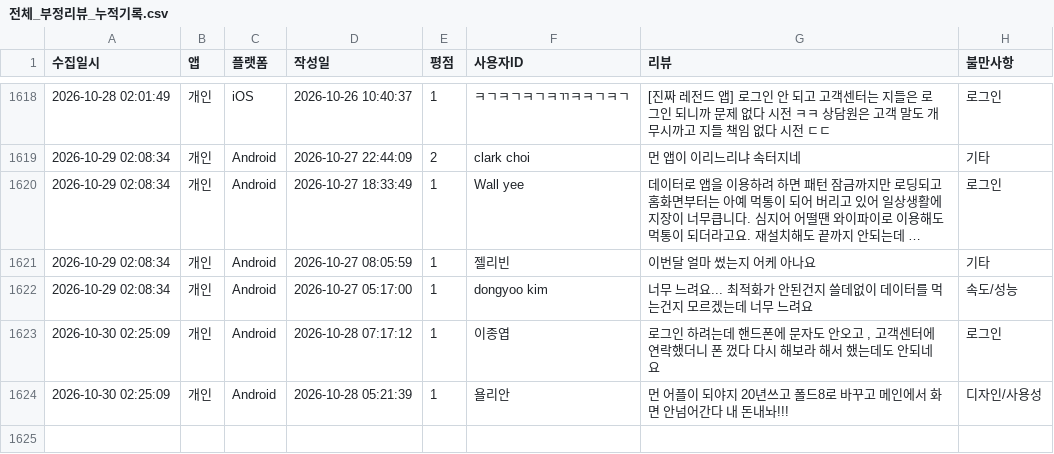
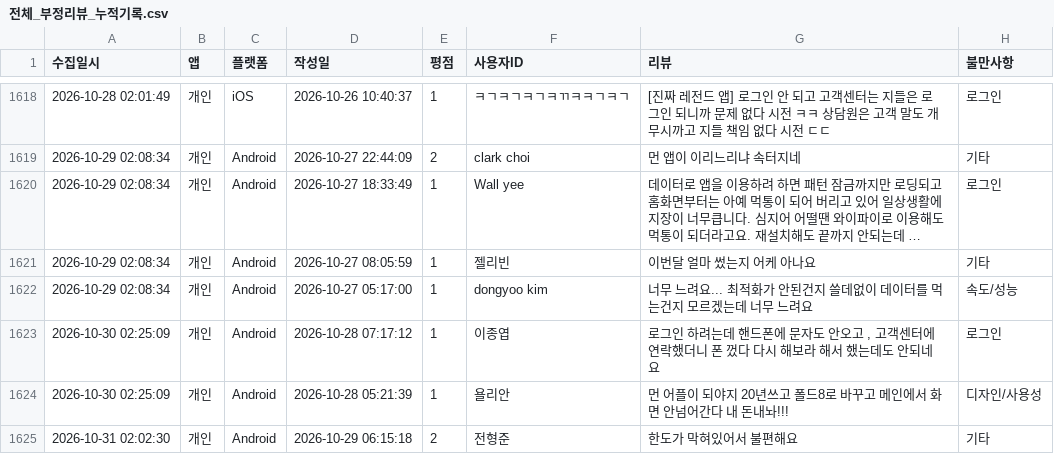
Before and after one commit to Hi-Hub/ibk_review_monitor, a CSV file: data/전체_부정리뷰_누적기록.csv, drawn as a sheet; only a part is shown, gaps mark what is left out; long unchanged cells end in ….

```diff
--- a/data/전체_부정리뷰_누적기록.csv
+++ b/data/전체_부정리뷰_누적기록.csv
@@ -1624 +1624,2 @@
 2026-10-30 02:25:09,개인,Android,2026-10-28 05:21:39,1,"욜리안","먼 어플이 되야지 20년쓰고 폴드8로 바꾸고 메인에서 화면 안넘어간다 내 돈내놔!!!",디자인/사용성
+2026-10-31 02:02:30,개인,Android,2026-10-29 06:15:18,2,"전형준","한도가 막혀있어서 불편해요",기타
```
Also changed, not shown: 5 other files.
